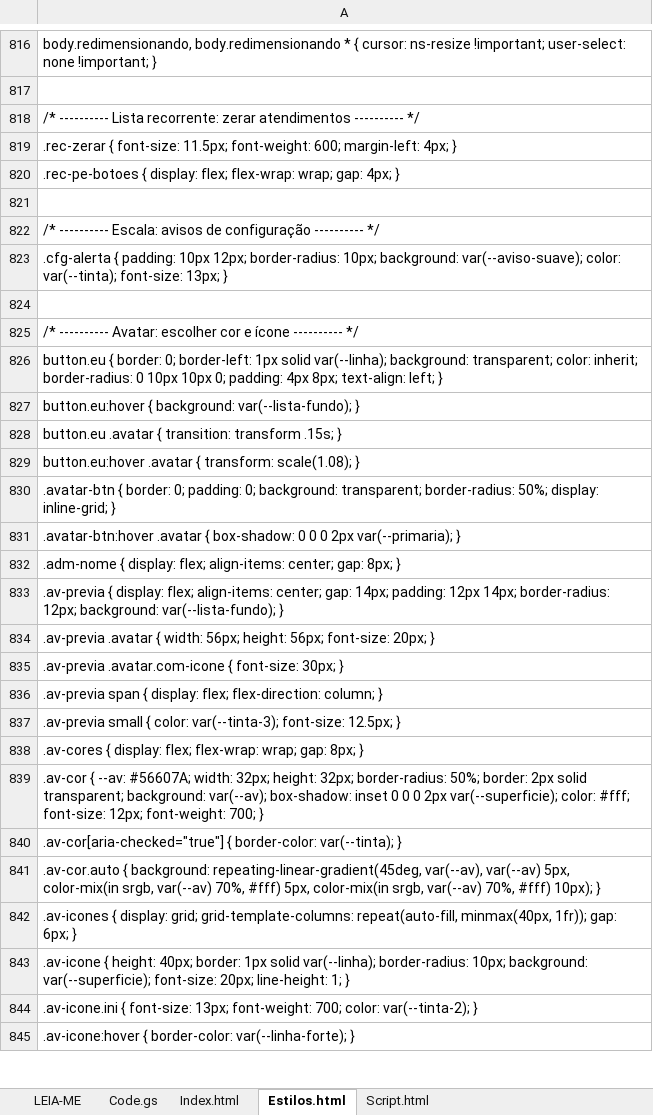
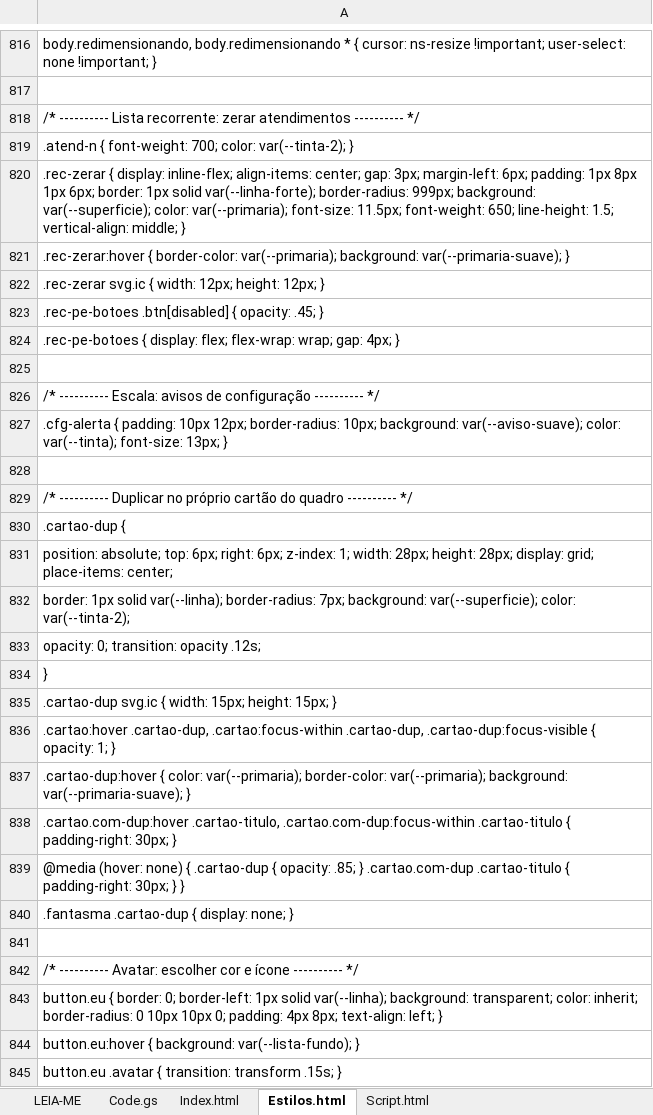
Before and after one commit to IagoPelitero/Prisma-Flows, an Excel workbook: Prisma_Flows_Codigo.xlsx, sheet Estilos.html, drawn as a sheet; only a part is shown, gaps mark what is left out; the shorter side is filled out with more unchanged rows; values as stored, in another font and other column widths than the file's, no borders; the diff covers the shown part only; the diff names each change by its address in the sheet, - before the commit and + after, or states it on an @@ line.

```diff
--- a/Prisma_Flows_Codigo.xlsx (sheet Estilos.html)
+++ b/Prisma_Flows_Codigo.xlsx (sheet Estilos.html)
-A819: .rec-zerar { font-size: 11.5px; font-weight: 600; margin-left: 4px; }
+A819: .atend-n { font-weight: 700; color: var(--tinta-2); }
+row 820: .rec-zerar { display: inline-flex; align-items: center; gap: 3px; margin-left: 6px; padding: 1px 8px 1px 6px; border: 1px solid var(--linha-forte); border-radius: 999px; background: var(--superficie); color: var(--primaria); font-size: 11.5px; font-weight: 650; line-height: 1.5; vertical-align: middle; }
+row 821: .rec-zerar:hover { border-color: var(--primaria); background: var(--primaria-suave); }
+row 822: .rec-zerar svg.ic { width: 12px; height: 12px; }
+row 823: .rec-pe-botoes .btn[disabled] { opacity: .45; }
+row 828: (empty)
+row 829: /* ---------- Duplicar no próprio cartão do quadro ---------- */
+row 830: .cartao-dup {
+row 831: position: absolute; top: 6px; right: 6px; z-index: 1; width: 28px; height: 28px; display: grid; place-items: center;
+row 832: border: 1px solid var(--linha); border-radius: 7px; background: var(--superficie); color: var(--tinta-2);
+row 833: opacity: 0; transition: opacity .12s;
+row 834: }
+row 835: .cartao-dup svg.ic { width: 15px; height: 15px; }
+row 836: .cartao:hover .cartao-dup, .cartao:focus-within .cartao-dup, .cartao-dup:focus-visible { opacity: 1; }
+row 837: .cartao-dup:hover { color: var(--primaria); border-color: var(--primaria); background: var(--primaria-suave); }
+row 838: .cartao.com-dup:hover .cartao-titulo, .cartao.com-dup:focus-within .cartao-titulo { padding-right: 30px; }
+row 839: @media (hover: none) { .cartao-dup { opacity: .85; } .cartao.com-dup .cartao-titulo { padding-right: 30px; } }
+row 840: .fantasma .cartao-dup { display: none; }
```
Also changed, not shown: 7 added rows elsewhere in this sheet, sheet Script.html, sheet Code.gs, sheet LEIA-ME, 8 other files.
